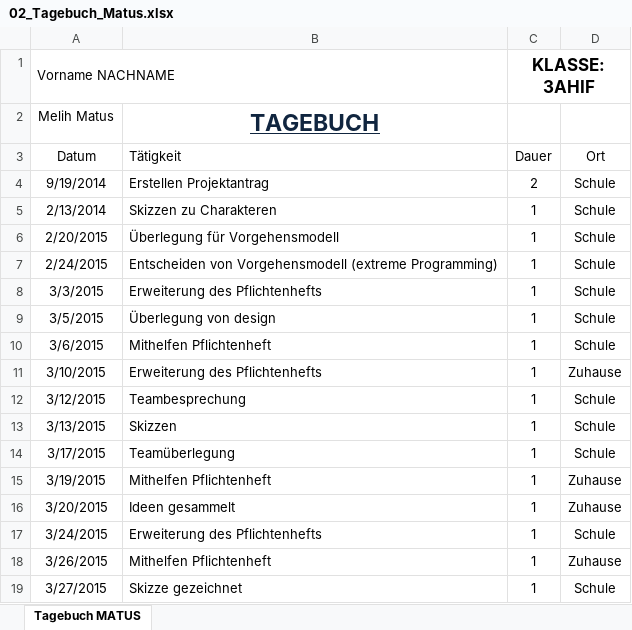
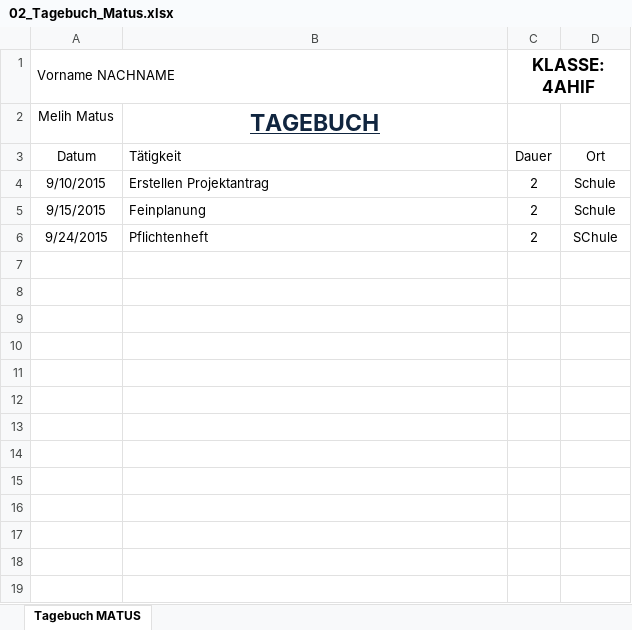
Before and after one commit to JinBack7/GrowIt, an Excel workbook: Tagebuch/02_Tagebuch_Matus.xlsx, sheet Tagebuch MATUS, drawn as a sheet; values as stored, in another font and other column widths than the file's, no borders; removed rows and columns are numbered as before the commit, all else as after; the diff names each change by its address in the sheet, - before the commit and + after, or states it on an @@ line.

Commit message:
Tagebuch

```diff
--- a/Tagebuch/02_Tagebuch_Matus.xlsx (sheet Tagebuch MATUS)
+++ b/Tagebuch/02_Tagebuch_Matus.xlsx (sheet Tagebuch MATUS)
-C1 (Dauer): KLASSE: 3AHIF
+C1 (Dauer): KLASSE: 4AHIF
-A4 (Datum): 9/19/2014
+A4 (Datum): 9/10/2015
-row 5: 2/13/2014 | Skizzen zu Charakteren | 1 | Schule
-row 6: 2/20/2015 | Überlegung für Vorgehensmodell | 1 | Schule
-row 7: 2/24/2015 | Entscheiden von Vorgehensmodell (extreme Programming) | 1 | Schule
-row 8: 3/3/2015 | Erweiterung des Pflichtenhefts | 1 | Schule
-row 9: 3/5/2015 | Überlegung von design | 1 | Schule
-row 10: 3/6/2015 | Mithelfen Pflichtenheft | 1 | Schule
-row 11: 3/10/2015 | Erweiterung des Pflichtenhefts | 1 | Zuhause
-row 12: 3/12/2015 | Teambesprechung | 1 | Schule
-row 13: 3/13/2015 | Skizzen | 1 | Schule
-row 14: 3/17/2015 | Teamüberlegung | 1 | Schule
-row 15: 3/19/2015 | Mithelfen Pflichtenheft | 1 | Zuhause
-row 16: 3/20/2015 | Ideen gesammelt | 1 | Zuhause
-row 17: 3/24/2015 | Erweiterung des Pflichtenhefts | 1 | Schule
-row 18: 3/26/2015 | Mithelfen Pflichtenheft | 1 | Zuhause
-row 19: 3/27/2015 | Skizze gezeichnet | 1 | Schule
+row 5: 9/15/2015 | Feinplanung | 2 | Schule
+row 6: 9/24/2015 | Pflichtenheft | 2 | SChule
```
